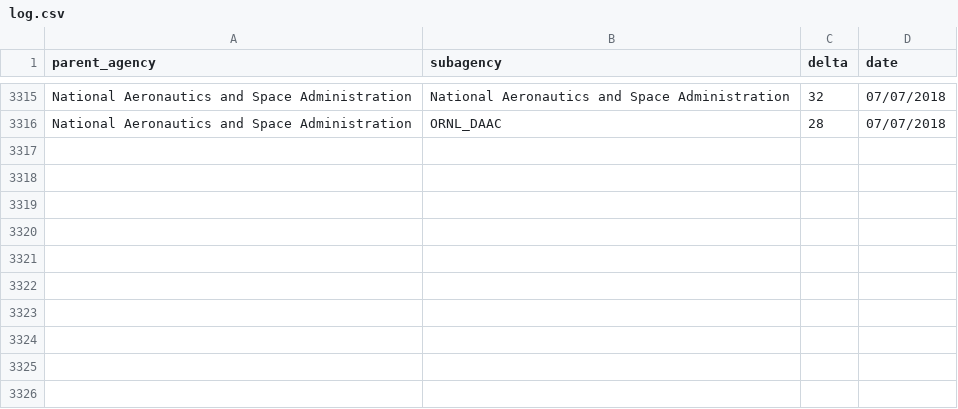
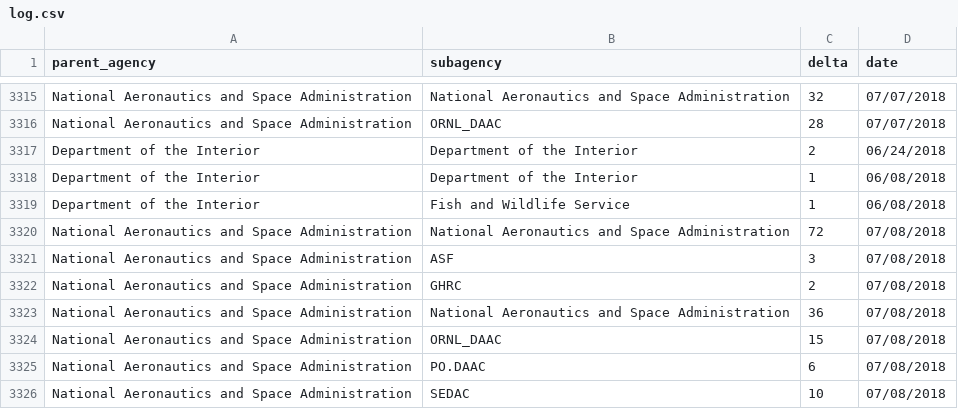
Before and after one commit to hancush/eyeball, a CSV file: output/log.csv, drawn as a sheet; only a part is shown, gaps mark what is left out.

```diff
--- a/output/log.csv
+++ b/output/log.csv
@@ -3316 +3316,11 @@ National Aeronautics and Space Administration,National Aeronautics and Space Adm
 National Aeronautics and Space Administration,ORNL_DAAC,28,07/07/2018
+Department of the Interior,Department of the Interior,2,06/24/2018
+Department of the Interior,Department of the Interior,1,06/08/2018
+Department of the Interior,Fish and Wildlife Service,1,06/08/2018
+National Aeronautics and Space Administration,National Aeronautics and Space Administration,72,07/08/2018
+National Aeronautics and Space Administration,ASF,3,07/08/2018
+National Aeronautics and Space Administration,GHRC,2,07/08/2018
+National Aeronautics and Space Administration,National Aeronautics and Space Administration,36,07/08/2018
+National Aeronautics and Space Administration,ORNL_DAAC,15,07/08/2018
+National Aeronautics and Space Administration,PO.DAAC,6,07/08/2018
+National Aeronautics and Space Administration,SEDAC,10,07/08/2018
```
Also changed, not shown: archive.csv, output/churn_summary.csv.
